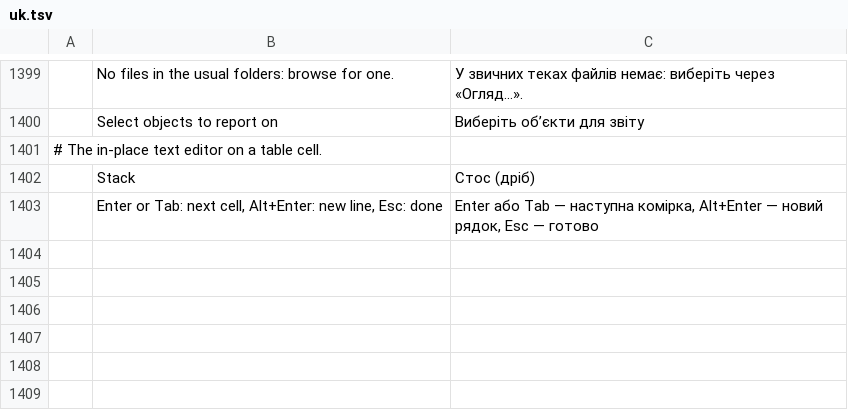
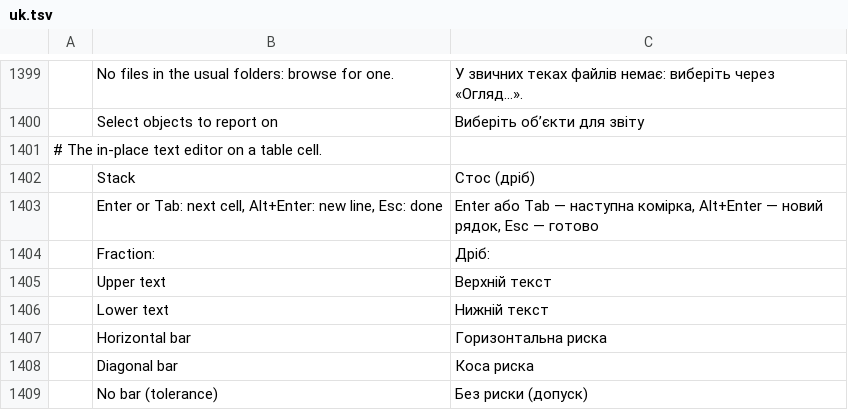
Before and after one commit to asimfali/cadcraft, a TSV file: crates/ui-egui/src/i18n/uk.tsv, drawn as a sheet; only a part is shown, gaps mark what is left out.

```diff
--- a/crates/ui-egui/src/i18n/uk.tsv
+++ b/crates/ui-egui/src/i18n/uk.tsv
@@ -1403 +1403,7 @@
 	Enter or Tab: next cell, Alt+Enter: new line, Esc: done	Enter або Tab — наступна комірка, Alt+Enter — новий рядок, Esc — готово
+	Fraction:	Дріб:
+	Upper text	Верхній текст
+	Lower text	Нижній текст
+	Horizontal bar	Горизонтальна риска
+	Diagonal bar	Коса риска
+	No bar (tolerance)	Без риски (допуск)
```
Also changed, not shown: crates/ui-egui/src/i18n/ru.tsv, 2 other files.
